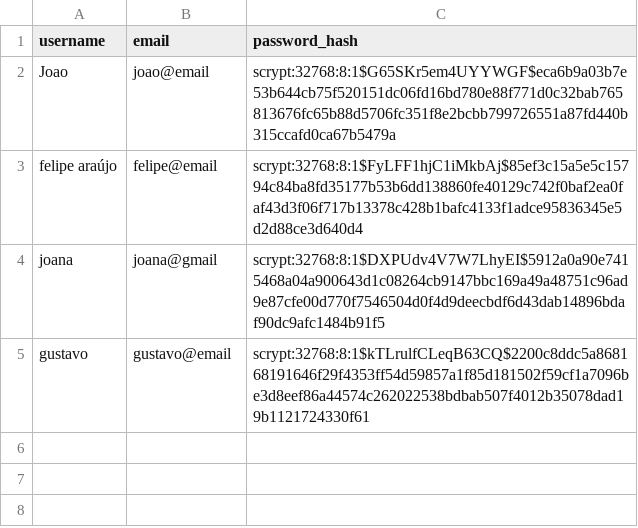
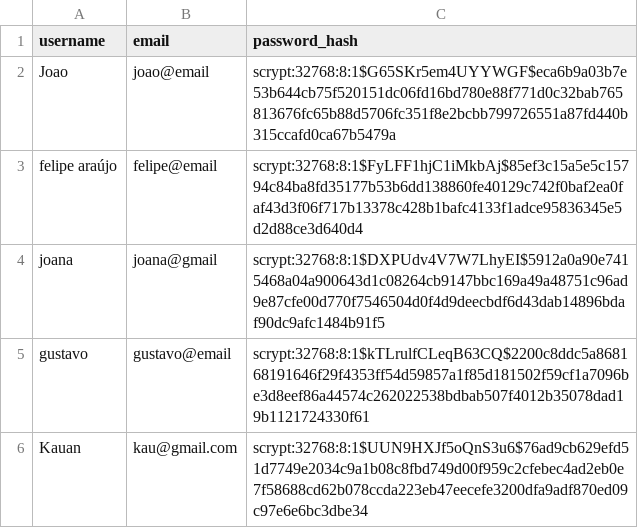
Before and after one commit to jmanoeldev/Vem-pra-Jampa, a CSV file: data/usuarios.csv, drawn as a sheet; the diff names each change by its address in the sheet, - before the commit and + after, or states it on an @@ line.

```diff
--- a/data/usuarios.csv
+++ b/data/usuarios.csv
+row 6: Kauan | kau@gmail.com | scrypt:32768:8:1$UUN9HXJf5oQnS3u6$76ad9cb629efd51d7749e2034c9a1b08c8fbd749d00f959c2cfebec4ad2eb0e7f58688cd62b078ccda223eb47eecefe3200dfa9adf870ed09c97e6e6bc3dbe34
```
Also changed, not shown: 3 other files.
